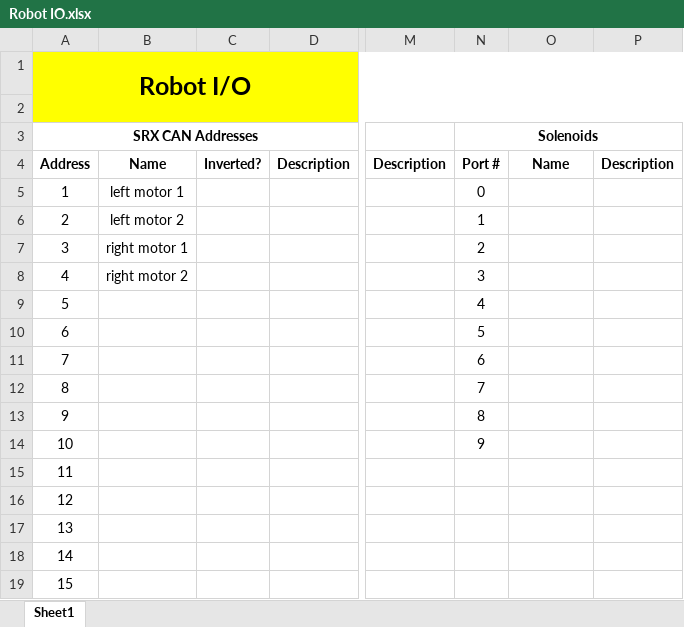
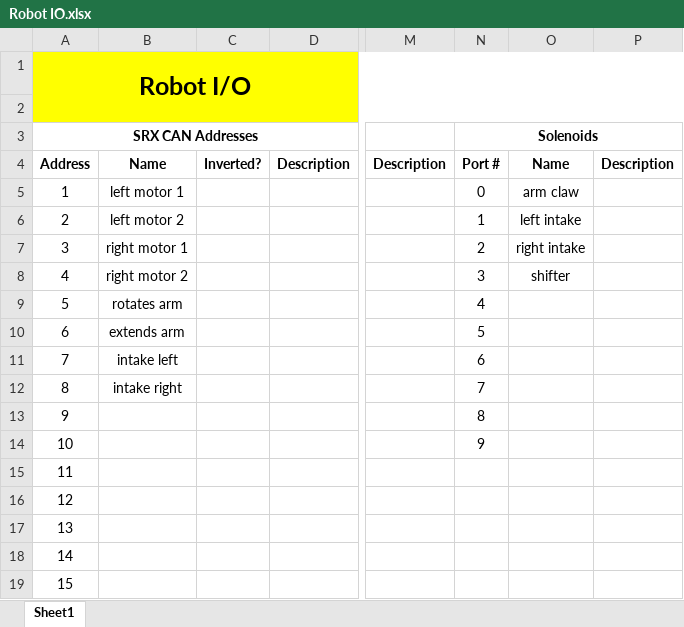
Before and after one commit to FRC1756-Argos/2018-Robot, an Excel workbook: Doc/Robot IO.xlsx, sheet Sheet1, drawn as a sheet; only a part is shown, gaps mark what is left out; values as stored, in another font and other column widths than the file's, no borders; the diff names each change by its address in the sheet, - before the commit and + after, or states it on an @@ line.

Commit message:
Finished #20
added motors, sensors, and solenoids to begin.vi. -Sparky

```diff
--- a/Doc/Robot IO.xlsx (sheet Sheet1)
+++ b/Doc/Robot IO.xlsx (sheet Sheet1)
-O5: (empty)
+O5: arm claw
-O6: (empty)
+O6: left intake
-O7: (empty)
+O7: right intake
-O8: (empty)
+O8: shifter
-B9: (empty)
+B9: rotates arm
-B10: (empty)
+B10: extends arm
-B11: (empty)
+B11: intake left
-B12: (empty)
+B12: intake right
```
Also changed, not shown: 8 other files.
